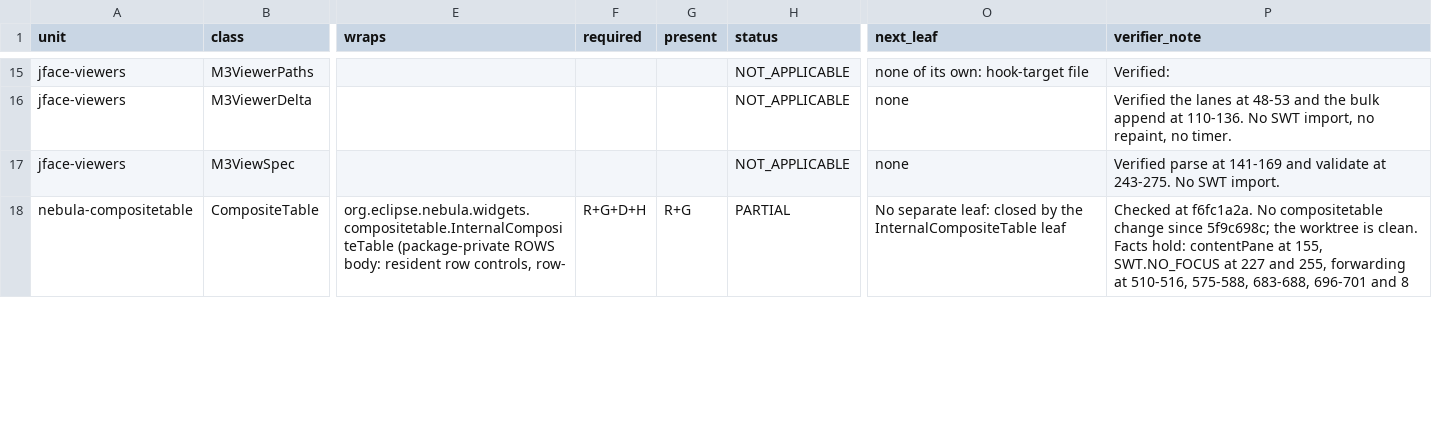
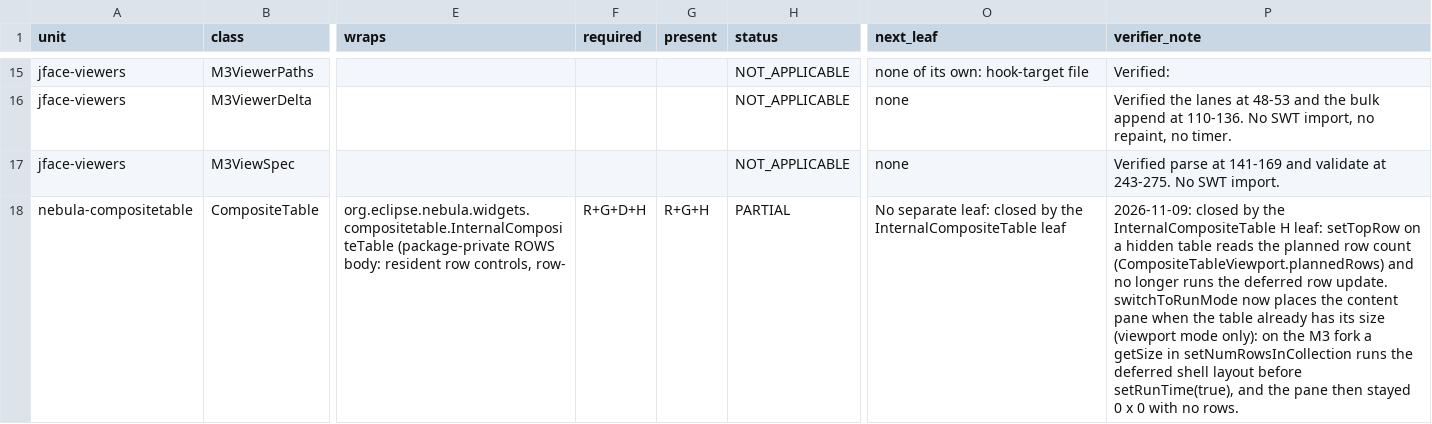
Before and after one commit to hsoliwal/nebula, a TSV file: docs/m3/every-widget/LEDGER.tsv, drawn as a sheet; only a part is shown, gaps mark what is left out; the diff covers the shown part only; the diff names each change by its address in the sheet, - before the commit and + after, or states it on an @@ line.

Commit message:
compositetable: hidden gate for the content pane (every-widget wave 1, InternalCompositeTable H)
Finishes the wave-1 WIP of 2026-10-24 (branch m3/compositetable-viewport-hidden-20261024, CompositeTableViewport
only) with the hooks it was missing.

While the table is hidden (isVisible, a zero size or a minimized shell on SWT 3.135; isPartVisible with
SWT.PartHidden/PartVisible on the M3 SWT fork), the content pane calls no content provider and places no row:
- the row update, the refresh of all rows and refreshRow (collection positions in a 32-slot int lane) fold;
- the scroller resize (controlHolder bounds, horizontal slider), the controlHolder relayout and the empty
  placeholder bounds stay pending;
- the Display-wide KeyDown filter is off the Display (parked on Hide/PartHidden, back on the reveal, removed on
  dispose; stock keeps it while hidden and after dispose);
- getNumRowsVisible answers the count a catch-up would leave without building rows, so CompositeTable.setTopRow no
  longer runs the deferred row update.
The reveal (Show, PartVisible or the first Paint) and any public row read catch up once: scroller, placeholder, one
row update, the recorded refreshes, then the header layout.

CompositeTable.switchToRunMode places the content pane when the table already has its size (viewport mode only). On
the M3 fork, getSize in setNumRowsInCollection runs the deferred shell layout before setRunTime(true); the pane then
got no Resize and stayed 0 x 0 with no rows.

-Dswt.widget.mode.CompositeTable=original (or swt.widget.mode=original) keeps the stock code: no viewport.

Tests (hidden desktop, JDK 21): CompositeTableHiddenViewportTest 4/4 on SWT 3.135 and on the M3 fork 62460082d7;
CompositeTableViewport_Test, CompositeTableViewportDifferentialTest, CompositeTableTest, NativeHeaderTest and
CompositeTable_267316Test pass on both (13/13, one assumption skip: no recording dir). Original mode: the new test
skips; CompositeTableViewport_Test.editorStateSurvivesScrollingAwayAndBack fails 1 run in 3 with a different pixel
hash each time (caret blink in the hash), the same with this change inactive.

LEDGER.tsv: InternalCompositeTable and CompositeTable present R+G+H; EmptyTablePlaceholder hidden resize closed.
D (damage) remains for InternalCompositeTable and EmptyTablePlaceholder.

```diff
--- a/docs/m3/every-widget/LEDGER.tsv
+++ b/docs/m3/every-widget/LEDGER.tsv
-G18 (present): R+G
+G18 (present): R+G+H
-P18 (verifier_note): Checked at f6fc1a2a. No compositetable change since 5f9c698c; the worktree is clean. Facts hold: contentPane at 155, SWT.NO_FOCUS at 227 and 255, forwarding at 510-516, 575-588, 683-688, 696-701 and 8
+P18 (verifier_note): 2026-11-09: closed by the InternalCompositeTable H leaf: setTopRow on a hidden table reads the planned row count (CompositeTableViewport.plannedRows) and no longer runs the deferred row update. switchToRunMode now places the content pane when the table already has its size (viewport mode only): on the M3 fork a getSize in setNumRowsInCollection runs the deferred shell layout before setRunTime(true), and the pane then stayed 0 x 0 with no rows.
```
Also changed, not shown: 4 edited cells elsewhere in this file, 5 other files.
